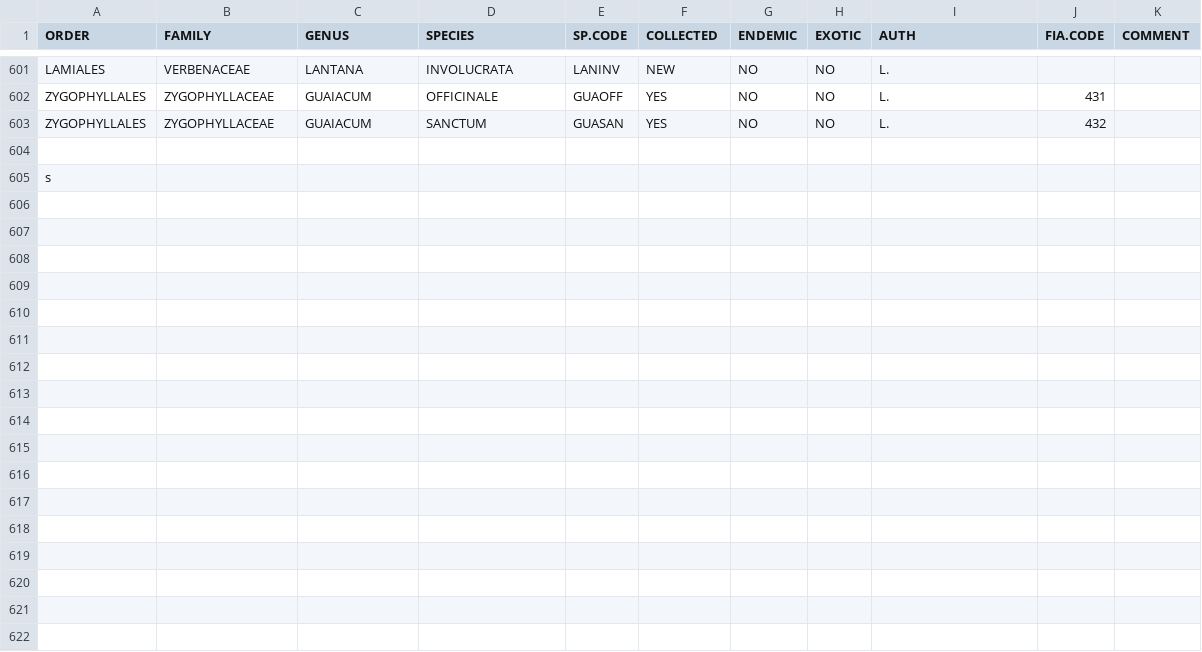
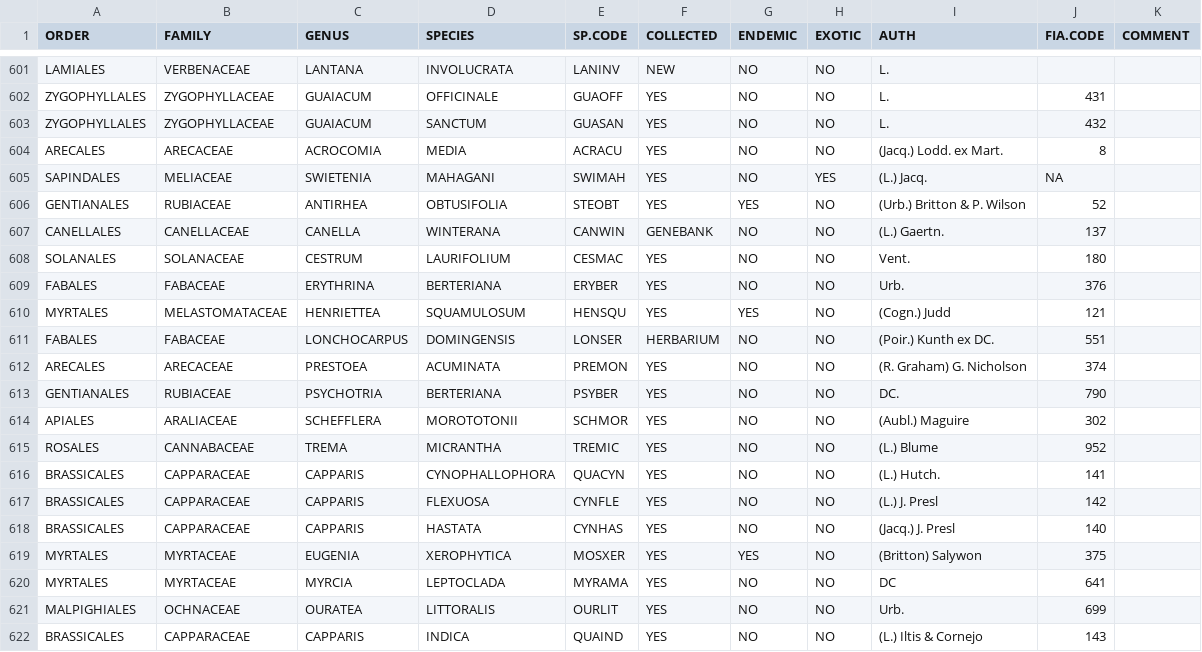
Before and after one commit to Laura-Moro/PR_Habitat_Change-, a CSV file: Data/Traits/PR_Trees_species_list.csv, drawn as a sheet; only a part is shown, gaps mark what is left out; removed rows and columns are numbered as before the commit, all else as after; the diff names each change by its address in the sheet, - before the commit and + after, or states it on an @@ line.

Commit message:
update some data files

```diff
--- a/Data/Traits/PR_Trees_species_list.csv
+++ b/Data/Traits/PR_Trees_species_list.csv
-row 604: (empty)
+row 604: ARECALES | ARECACEAE | ACROCOMIA | MEDIA | ACRACU | YES | NO | NO | (Jacq.) Lodd. ex Mart. | 8
-row 605: s
+row 605: SAPINDALES | MELIACEAE | SWIETENIA | MAHAGANI | SWIMAH | YES | NO | YES | (L.) Jacq. | NA
+row 606: GENTIANALES | RUBIACEAE | ANTIRHEA | OBTUSIFOLIA | STEOBT | YES | YES | NO | (Urb.) Britton & P. Wilson | 52
+row 607: CANELLALES | CANELLACEAE | CANELLA | WINTERANA | CANWIN | GENEBANK | NO | NO | (L.) Gaertn. | 137
+row 608: SOLANALES | SOLANACEAE | CESTRUM | LAURIFOLIUM | CESMAC | YES | NO | NO | Vent. | 180
+row 609: FABALES | FABACEAE | ERYTHRINA | BERTERIANA | ERYBER | YES | NO | NO | Urb. | 376
+row 610: MYRTALES | MELASTOMATACEAE | HENRIETTEA | SQUAMULOSUM | HENSQU | YES | YES | NO | (Cogn.) Judd | 121
+row 611: FABALES | FABACEAE | LONCHOCARPUS | DOMINGENSIS | LONSER | HERBARIUM | NO | NO | (Poir.) Kunth ex DC. | 551
+row 612: ARECALES | ARECACEAE | PRESTOEA | ACUMINATA | PREMON | YES | NO | NO | (R. Graham) G. Nicholson | 374
+row 613: GENTIANALES | RUBIACEAE | PSYCHOTRIA | BERTERIANA | PSYBER | YES | NO | NO | DC. | 790
+row 614: APIALES | ARALIACEAE | SCHEFFLERA | MOROTOTONII | SCHMOR | YES | NO | NO | (Aubl.) Maguire | 302
+row 615: ROSALES | CANNABACEAE | TREMA | MICRANTHA | TREMIC | YES | NO | NO | (L.) Blume | 952
+row 616: BRASSICALES | CAPPARACEAE | CAPPARIS | CYNOPHALLOPHORA | QUACYN | YES | NO | NO | (L.) Hutch. | 141
+row 617: BRASSICALES | CAPPARACEAE | CAPPARIS | FLEXUOSA | CYNFLE | YES | NO | NO | (L.) J. Presl | 142
+row 618: BRASSICALES | CAPPARACEAE | CAPPARIS | HASTATA | CYNHAS | YES | NO | NO | (Jacq.) J. Presl | 140
+row 619: MYRTALES | MYRTACEAE | EUGENIA | XEROPHYTICA | MOSXER | YES | YES | NO | (Britton) Salywon | 375
+row 620: MYRTALES | MYRTACEAE | MYRCIA | LEPTOCLADA | MYRAMA | YES | NO | NO | DC | 641
+row 621: MALPIGHIALES | OCHNACEAE | OURATEA | LITTORALIS | OURLIT | YES | NO | NO | Urb. | 699
+row 622: BRASSICALES | CAPPARACEAE | CAPPARIS | INDICA | QUAIND | YES | NO | NO | (L.) Iltis & Cornejo | 143
```
Also changed, not shown: 11 other files.
